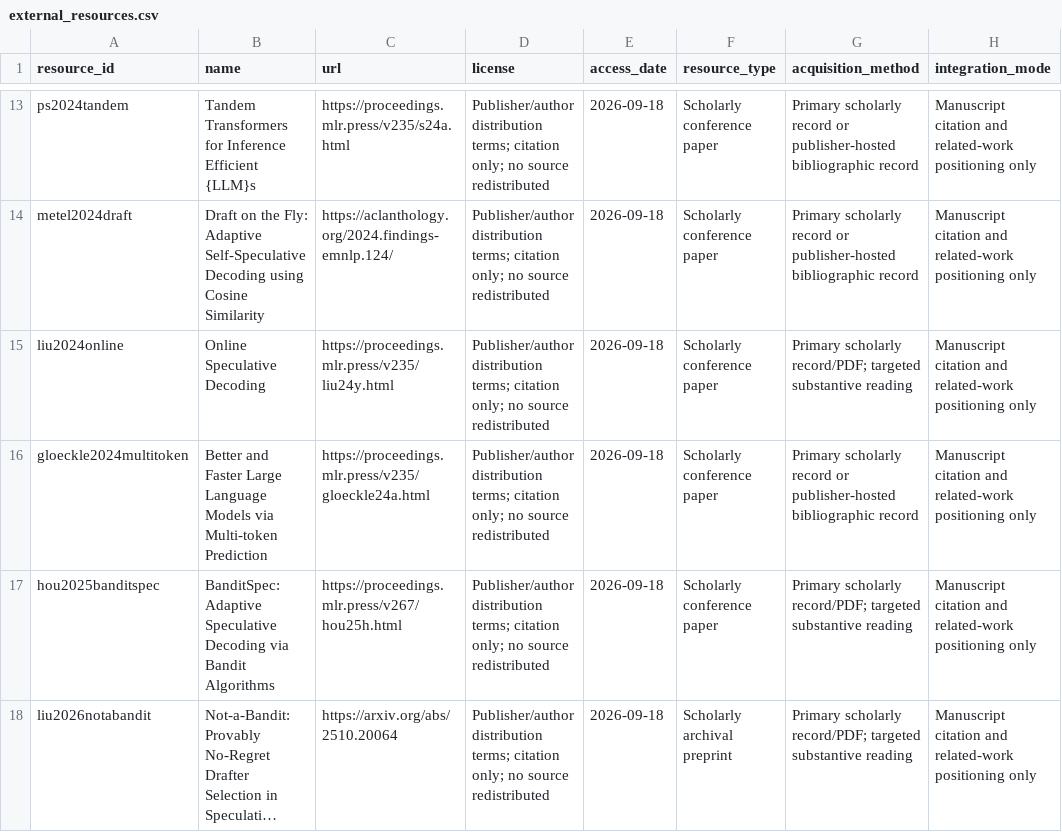
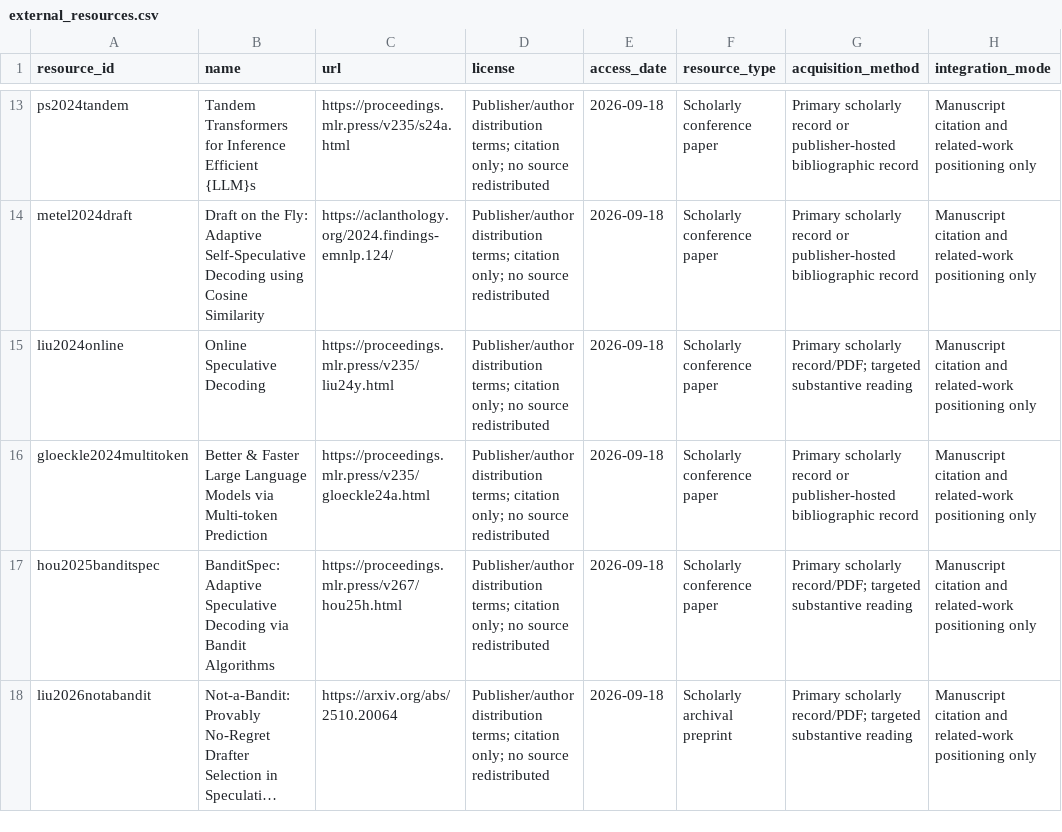
Before and after one commit to Haoyi-Zhang/AuditLearn, a CSV file: external_resources.csv, drawn as a sheet; only a part is shown, gaps mark what is left out; long unchanged cells end in …; the diff names each change by its address in the sheet, - before the commit and + after, or states it on an @@ line.

```diff
--- a/external_resources.csv
+++ b/external_resources.csv
-B16 (name): Better and Faster Large…
+B16 (name): Better & Faster Large…
```
Also changed, not shown: reference_audit.csv.
